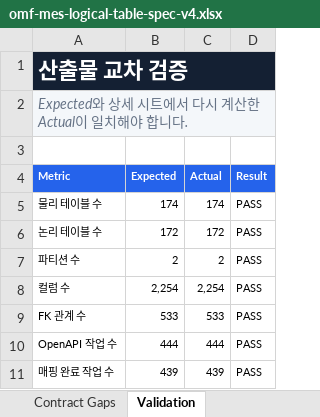
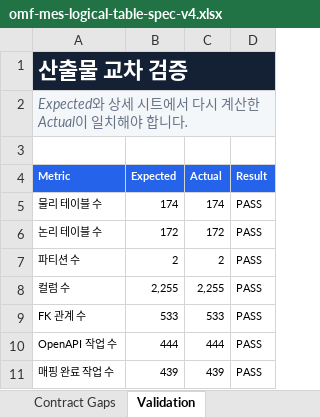
Before and after one commit to CREFLEINC/omf-mes-server, an Excel workbook: outputs/01a0376d-9b7c-7ce0-be72-2df4ecd65d94/omf-mes-logical-table-spec-v4.xlsx, sheet Validation, drawn as a sheet; values as stored, in another font and other column widths than the file's, no borders; charts and pictures and conditional formats and table styles not drawn; the diff names each change by its address in the sheet, - before the commit and + after, or states it on an @@ line.

```diff
--- a/outputs/01a0376d-9b7c-7ce0-be72-2df4ecd65d94/omf-mes-logical-table-spec-v4.xlsx (sheet Validation)
+++ b/outputs/01a0376d-9b7c-7ce0-be72-2df4ecd65d94/omf-mes-logical-table-spec-v4.xlsx (sheet Validation)
-B8 (Expected): 2,254
+B8 (Expected): 2,255
-C8 (Actual): 2,254
+C8 (Actual): 2,255
```
Also changed, not shown: sheet Columns, sheet Summary, sheet Tables, 7 other files.
